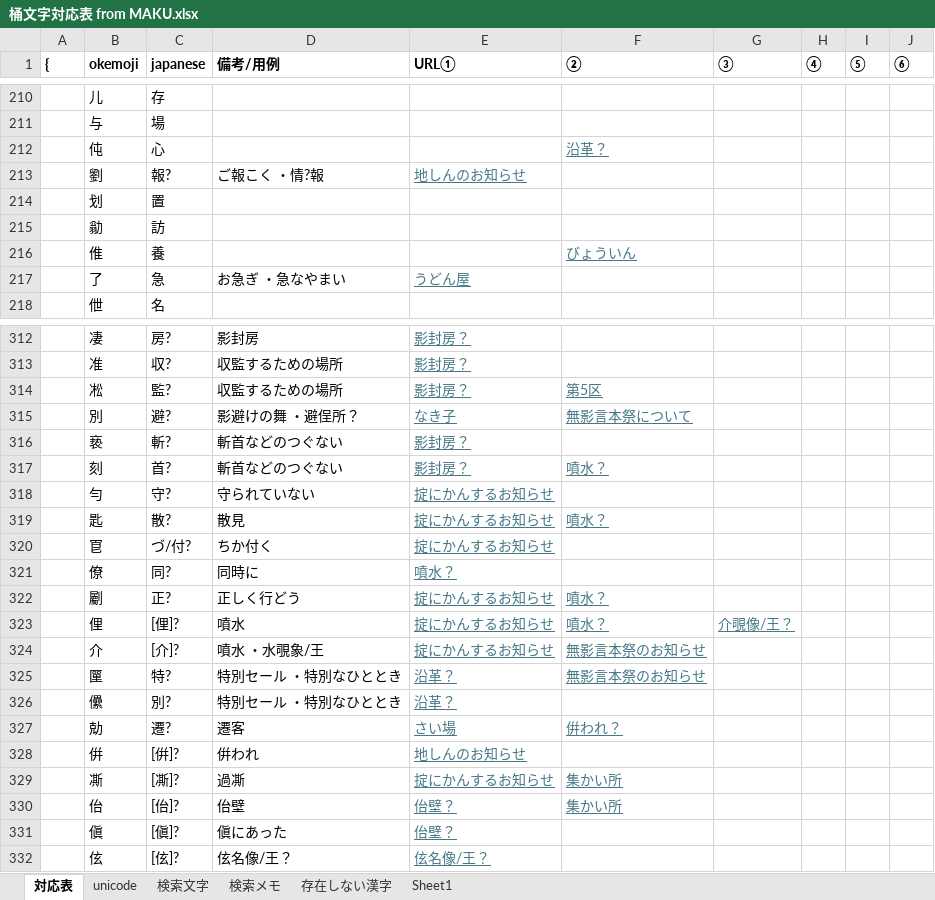
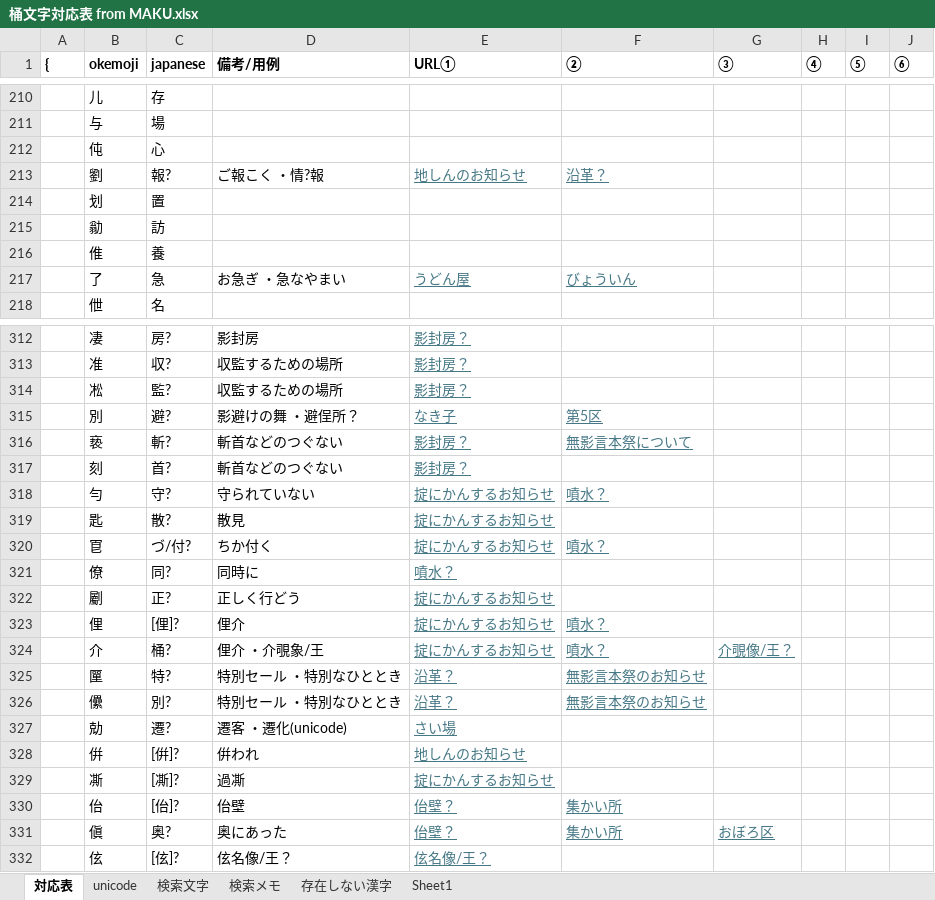
Before and after one commit to ayashiroooo/okechika-henkan, an Excel workbook: 桶文字対応表 from MAKU.xlsx, sheet 対応表, drawn as a sheet; only a part is shown, gaps mark what is left out; values as stored, in another font and other column widths than the file's, no borders; conditional formats not drawn; the diff covers the shown part only; the diff names each change by its address in the sheet, - before the commit and + after, or states it on an @@ line.

```diff
--- a/桶文字対応表 from MAKU.xlsx (sheet 対応表)
+++ b/桶文字対応表 from MAKU.xlsx (sheet 対応表)
-F212 (②): 沿革？
+F212 (②): (empty)
-F213 (②): (empty)
+F213 (②): 沿革？
-F216 (②): びょういん
+F216 (②): (empty)
-F217 (②): (empty)
+F217 (②): びょういん
-F314 (②): 第5区
+F314 (②): (empty)
-F315 (②): 無影言本祭について
+F315 (②): 第5区
-F316 (②): (empty)
+F316 (②): 無影言本祭について
-F317 (②): 噴水？
+F317 (②): (empty)
-F318 (②): (empty)
+F318 (②): 噴水？
-F319 (②): 噴水？
+F319 (②): (empty)
-F320 (②): (empty)
+F320 (②): 噴水？
-F322 (②): 噴水？
+F322 (②): (empty)
-D323 (備考/用例): 噴水
+D323 (備考/用例): 俚介
-G323 (③): 介覗像/王？
+G323 (③): (empty)
-C324 (japanese): [介]?
+C324 (japanese): 桶?
-D324 (備考/用例): 噴水 ・水覗象/王
+D324 (備考/用例): 俚介 ・介覗象/王
-F324 (②): 無影言本祭のお知らせ
+F324 (②): 噴水？
-G324 (③): (empty)
+G324 (③): 介覗像/王？
-F326 (②): (empty)
+F326 (②): 無影言本祭のお知らせ
-D327 (備考/用例): 遷客
+D327 (備考/用例): 遷客 ・遷化(unicode)
-F327 (②): 倂われ？
+F327 (②): (empty)
-F329 (②): 集かい所
+F329 (②): (empty)
-C331 (japanese): [傎]?
+C331 (japanese): 奥?
-D331 (備考/用例): 傎にあった
+D331 (備考/用例): 奥にあった
-F331 (②): (empty)
+F331 (②): 集かい所
-G331 (③): (empty)
+G331 (③): おぼろ区
```
Also changed, not shown: 54 edited cells elsewhere in this sheet, sheet 検索メモ, sheet Sheet1, sheet unicode, 2 other files.
